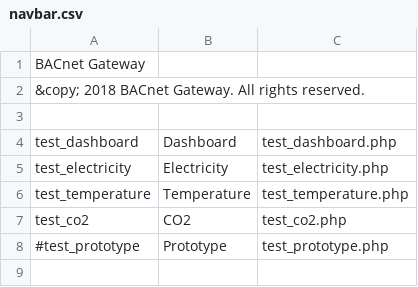
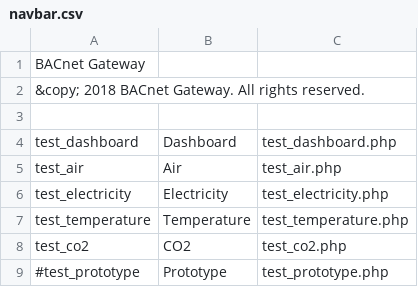
Before and after one commit to navkal/bgt, a CSV file: navbar.csv, drawn as a sheet; the diff names each change by its address in the sheet, - before the commit and + after, or states it on an @@ line.

```diff
--- a/navbar.csv
+++ b/navbar.csv
+row 5: test_air | Air | test_air.php
```
Also changed, not shown: 1 other file.
